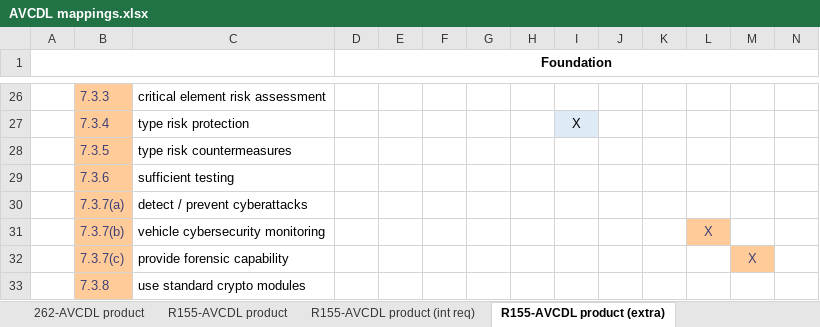
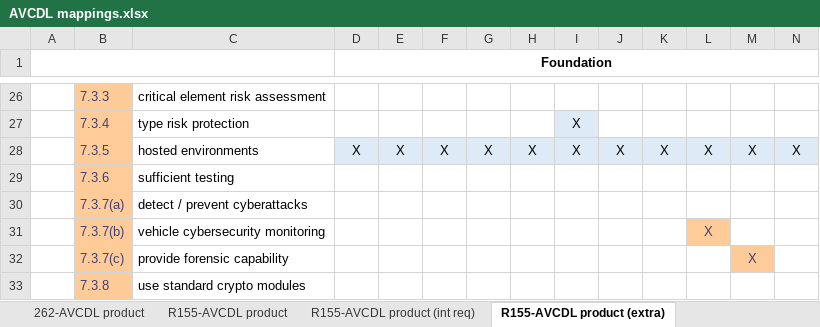
Before and after one commit to nutonomy/AVCDL, an Excel workbook: distribution/reference_documents/working_material/AVCDL mappings.xlsx, sheet R155-AVCDL product (extra), drawn as a sheet; only a part is shown, gaps mark what is left out; values as stored, in another font and other column widths than the file's, no borders; removed rows and columns are numbered as before the commit, all else as after; rows hold the shown columns only; the diff names each change by its address in the sheet, - before the commit and + after, or states it on an @@ line.

Commit message:
updated AVCDL R155 fulfillment document per assessment body feedback

```diff
--- a/distribution/reference_documents/working_material/AVCDL mappings.xlsx (sheet R155-AVCDL product (extra))
+++ b/distribution/reference_documents/working_material/AVCDL mappings.xlsx (sheet R155-AVCDL product (extra))
-row 28:  | 7.3.5 | type risk countermeasures
+row 28:  | 7.3.5 | hosted environments | X | X | X | X | X | X | X | X | X | X | X
```
Also changed, not shown: sheet R155-AVCDL product (int req), sheet R155-AVCDL product, sheet R155-AVCDL product (flat), sheet R155-AVCDL product (rollup), source/reference_documents/working_material/AVCDL mappings.xlsx, 2 other files.
